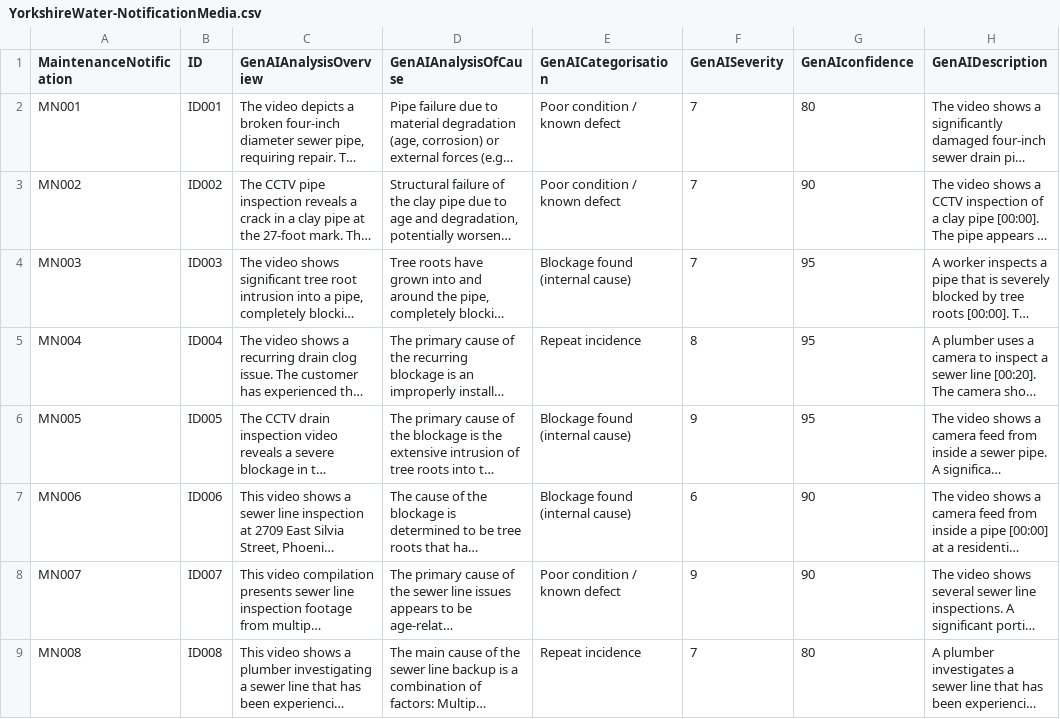
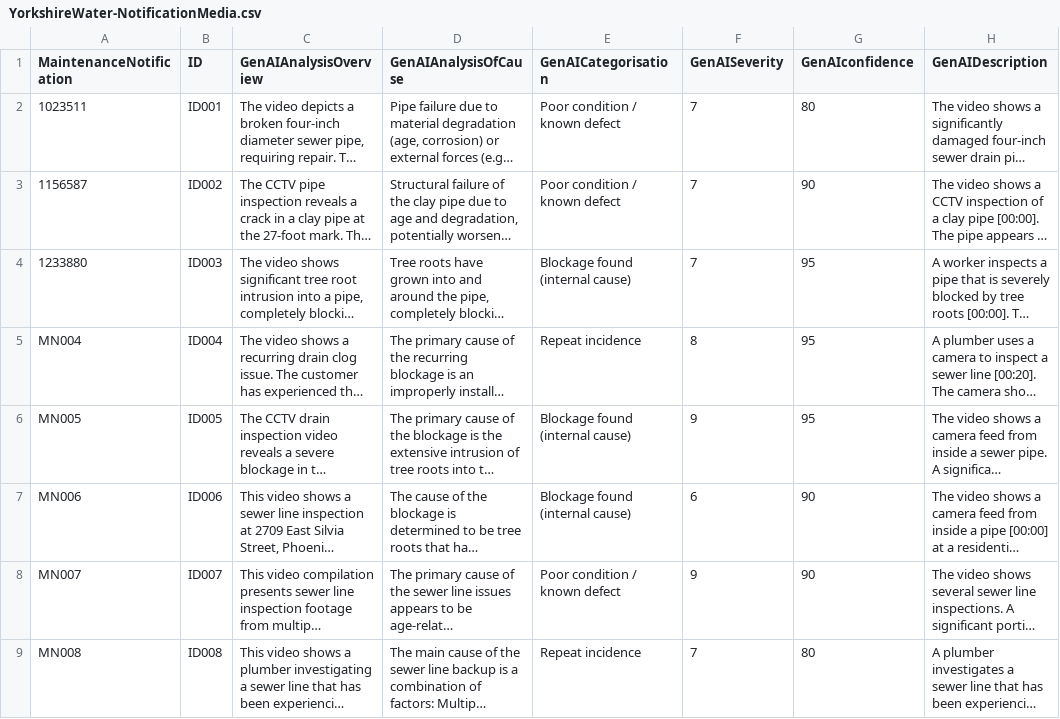
Before and after one commit to erlotayamendlw/Yorskshire-Water-CAP-POC, a CSV file: db/data/YorkshireWater-NotificationMedia.csv, drawn as a sheet; only a part is shown; long unchanged cells end in …; the diff names each change by its address in the sheet, - before the commit and + after, or states it on an @@ line.

```diff
--- a/db/data/YorkshireWater-NotificationMedia.csv
+++ b/db/data/YorkshireWater-NotificationMedia.csv
-A2 (MaintenanceNotification): MN001
+A2 (MaintenanceNotification): 1023511
-A3 (MaintenanceNotification): MN002
+A3 (MaintenanceNotification): 1156587
-A4 (MaintenanceNotification): MN003
+A4 (MaintenanceNotification): 1233880
```
Also changed, not shown: db/data/YorkshireWater-Notification.csv, 2 other files.
